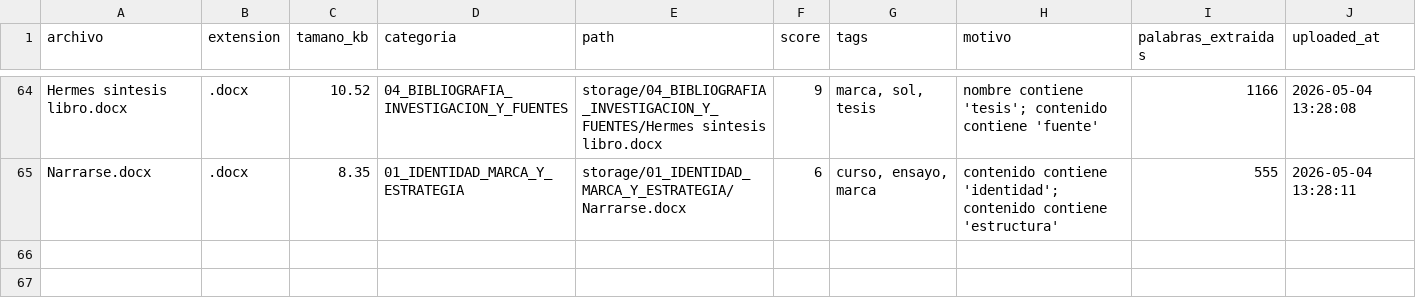
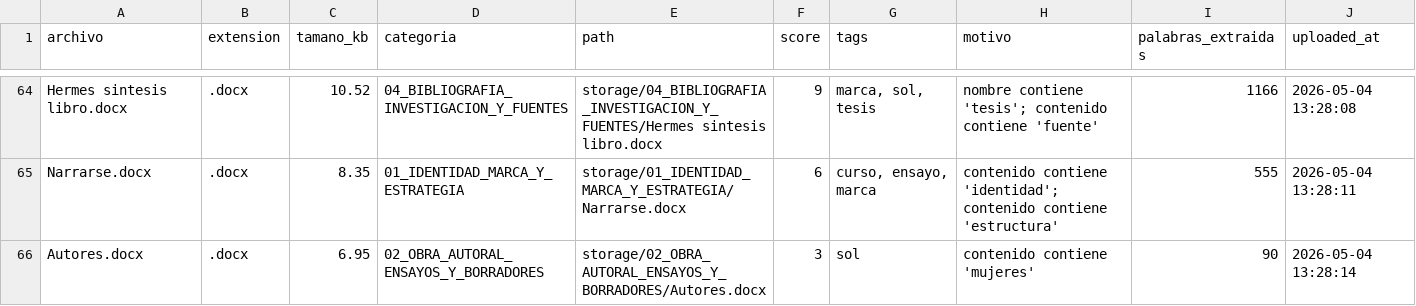
Before and after one commit to brandatta/casamatriz, a CSV file: data/inventory.csv, drawn as a sheet; only a part is shown, gaps mark what is left out.

Commit message:
Actualizar inventario Casa Matriz

```diff
--- a/data/inventory.csv
+++ b/data/inventory.csv
@@ -65 +65,2 @@ Hermes sintesis libro.docx,.docx,10.52,04_BIBLIOGRAFIA_INVESTIGACION_Y_FUENTES,s
 Narrarse.docx,.docx,8.35,01_IDENTIDAD_MARCA_Y_ESTRATEGIA,storage/01_IDENTIDAD_MARCA_Y_ESTRATEGIA/Narrarse.docx,6,"curso, ensayo, marca",contenido contiene 'identidad'; contenido contiene 'estructura',555,2026-05-04 13:28:11
+Autores.docx,.docx,6.95,02_OBRA_AUTORAL_ENSAYOS_Y_BORRADORES,storage/02_OBRA_AUTORAL_ENSAYOS_Y_BORRADORES/Autores.docx,3,sol,contenido contiene 'mujeres',90,2026-05-04 13:28:14
```
